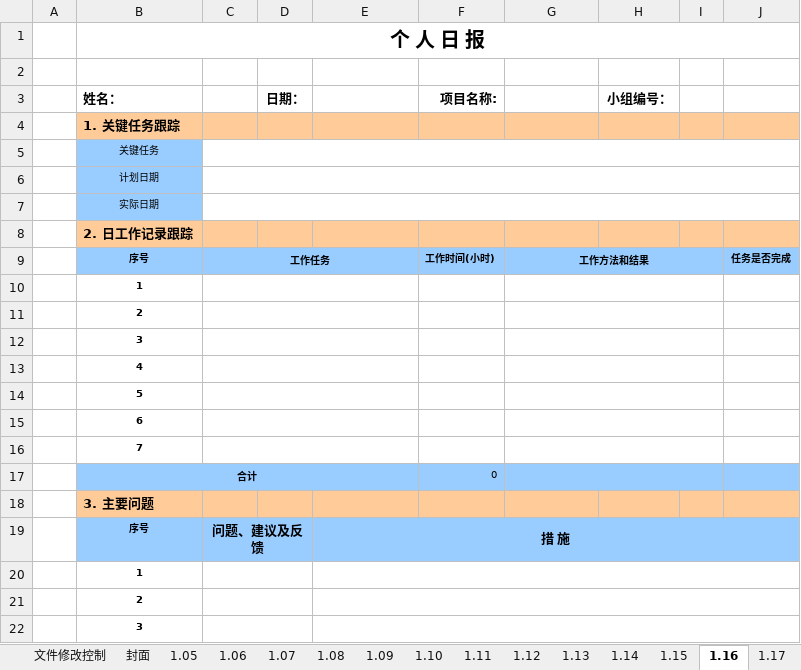
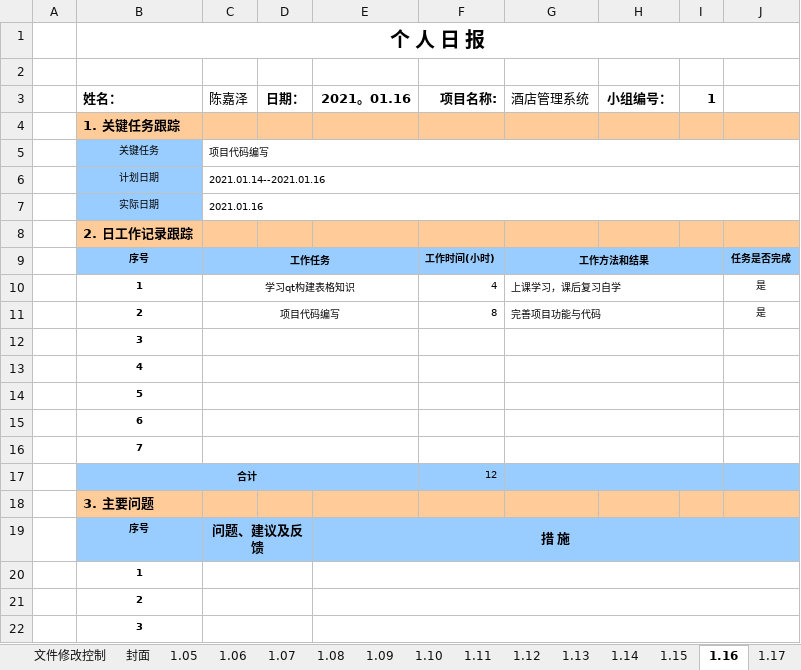
Before and after one commit to st2eam/-Rookie-mutual-carry, an Excel workbook: 学生提交材料/个人日报/个人日报_陈嘉泽.xlsx, sheet 1.16, drawn as a sheet; only a part is shown; values as stored, in another font and other column widths than the file's, no borders; charts and pictures not drawn; removed rows and columns are numbered as before the commit, all else as after; the diff names each change by its address in the sheet, - before the commit and + after, or states it on an @@ line.

Commit message:
Add files via upload

```diff
--- a/学生提交材料/个人日报/个人日报_陈嘉泽.xlsx (sheet 1.16)
+++ b/学生提交材料/个人日报/个人日报_陈嘉泽.xlsx (sheet 1.16)
-C3: (empty)
+C3: 陈嘉泽
-E3: (empty)
+E3: 2021。01.16
-G3: (empty)
+G3: 酒店管理系统
-I3: (empty)
+I3: 1
-C5 (陈嘉泽): (empty)
+C5 (陈嘉泽): 项目代码编写
-C6 (陈嘉泽): (empty)
+C6 (陈嘉泽): 2021.01.14--2021.01.16
-C7 (陈嘉泽): (empty)
+C7 (陈嘉泽): 2021.01.16
-row 10:  | 1
-row 11:  | 2
+row 10:  | 1 | 学习qt构建表格知识 |  |  | 4 | 上课学习，课后复习自学 |  |  | 是
+row 11:  | 2 | 项目代码编写 |  |  | 8 | 完善项目功能与代码 |  |  | 是
-F17 (项目名称:): 0
+F17 (项目名称:): 12
```
